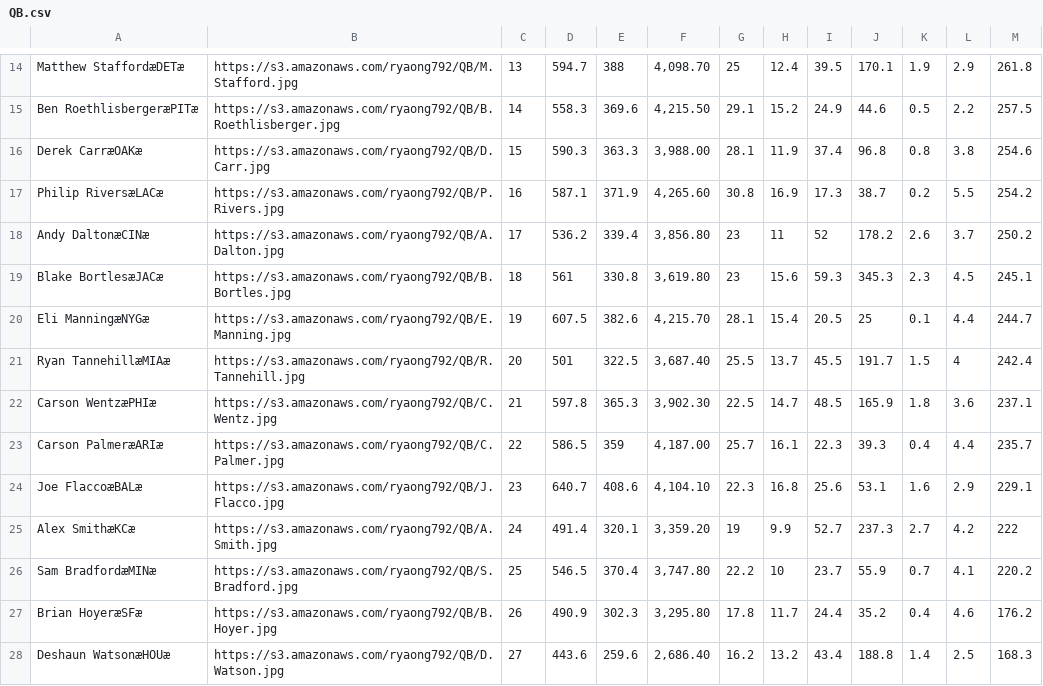
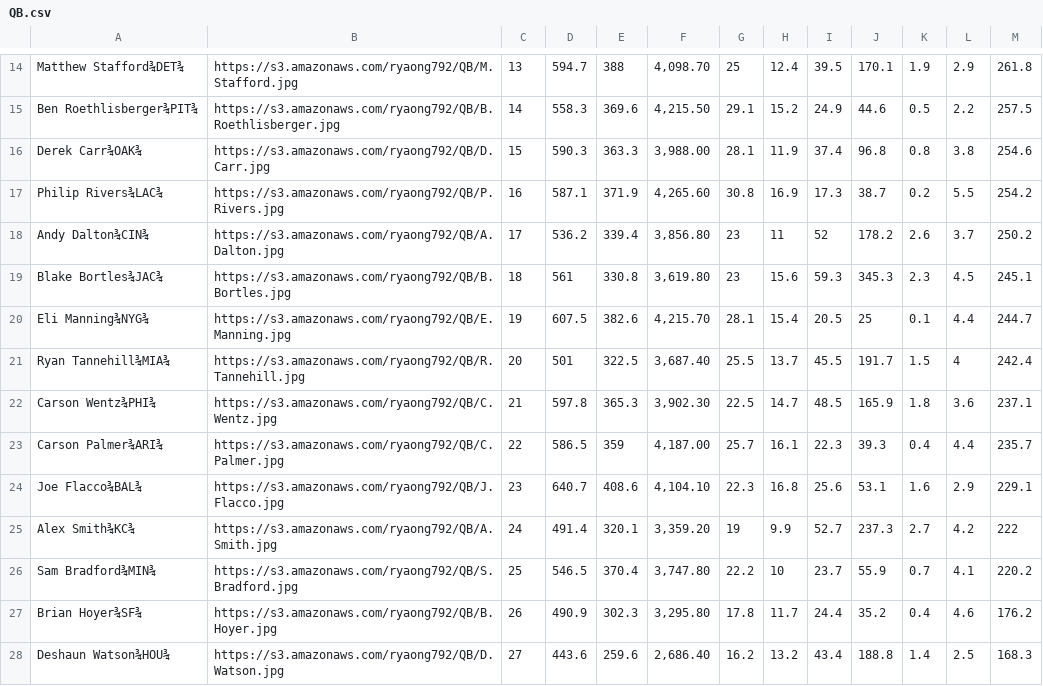
Before and after one commit to Ryaong792/OngLineNFLDraftListAPI, a CSV file: data/QB.csv, drawn as a sheet; only a part is shown, gaps mark what is left out; the diff covers the shown part only; the diff names each change by its address in the sheet, - before the commit and + after, or states it on an @@ line.

```diff
--- a/data/QB.csv
+++ b/data/QB.csv
-A14: Matthew StaffordæDETæ
+A14: Matthew Stafford¾DET¾
-A15: Ben RoethlisbergeræPITæ
+A15: Ben Roethlisberger¾PIT¾
-A16: Derek CarræOAKæ
+A16: Derek Carr¾OAK¾
-A17: Philip RiversæLACæ
+A17: Philip Rivers¾LAC¾
-A18: Andy DaltonæCINæ
+A18: Andy Dalton¾CIN¾
-A19: Blake BortlesæJACæ
+A19: Blake Bortles¾JAC¾
-A20: Eli ManningæNYGæ
+A20: Eli Manning¾NYG¾
-A21: Ryan TannehillæMIAæ
+A21: Ryan Tannehill¾MIA¾
-A22: Carson WentzæPHIæ
+A22: Carson Wentz¾PHI¾
-A23: Carson PalmeræARIæ
+A23: Carson Palmer¾ARI¾
-A24: Joe FlaccoæBALæ
+A24: Joe Flacco¾BAL¾
-A25: Alex SmithæKCæ
+A25: Alex Smith¾KC¾
-A26: Sam BradfordæMINæ
+A26: Sam Bradford¾MIN¾
-A27: Brian HoyeræSFæ
+A27: Brian Hoyer¾SF¾
-A28: Deshaun WatsonæHOUæ
+A28: Deshaun Watson¾HOU¾
```
Also changed, not shown: 1 added row, 1 removed row and 61 edited cells elsewhere in this file, 4 other files.
